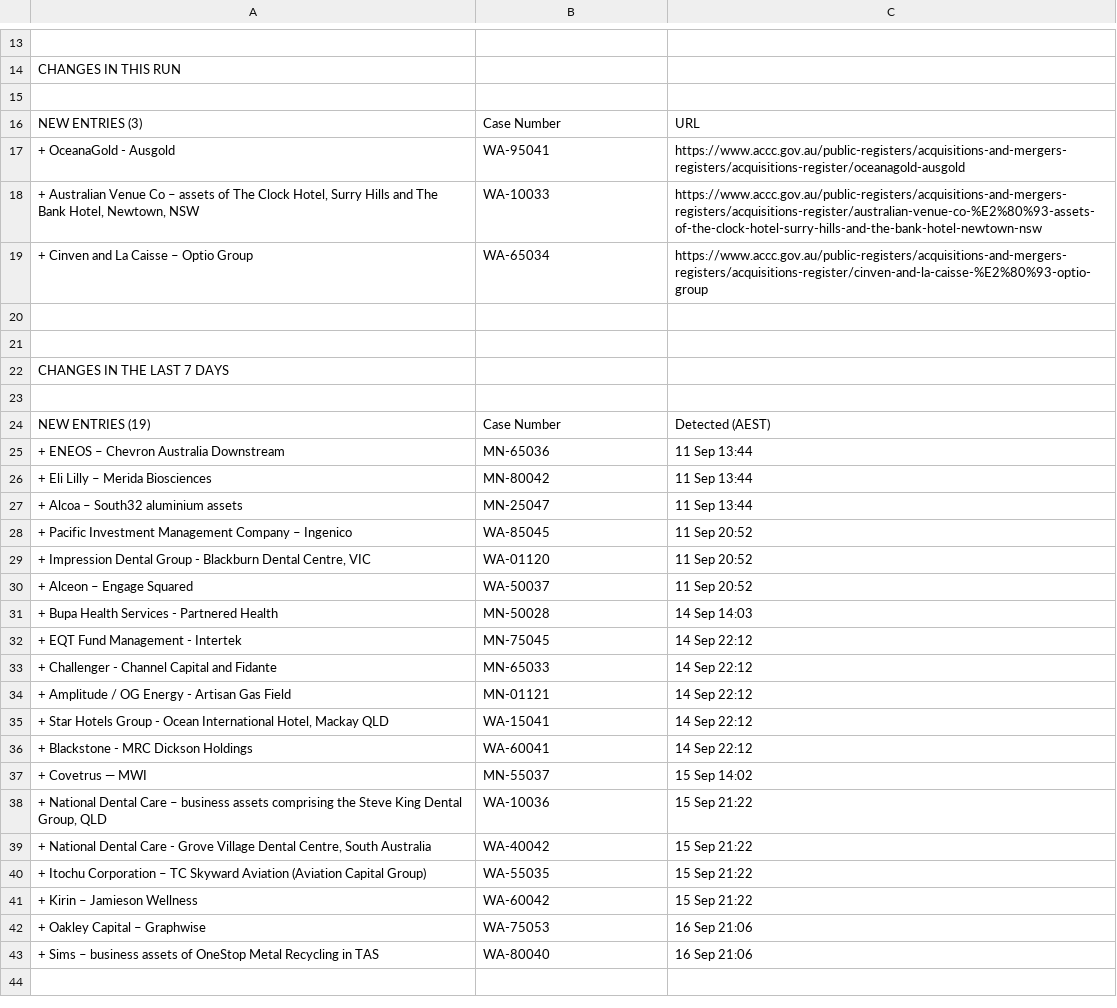
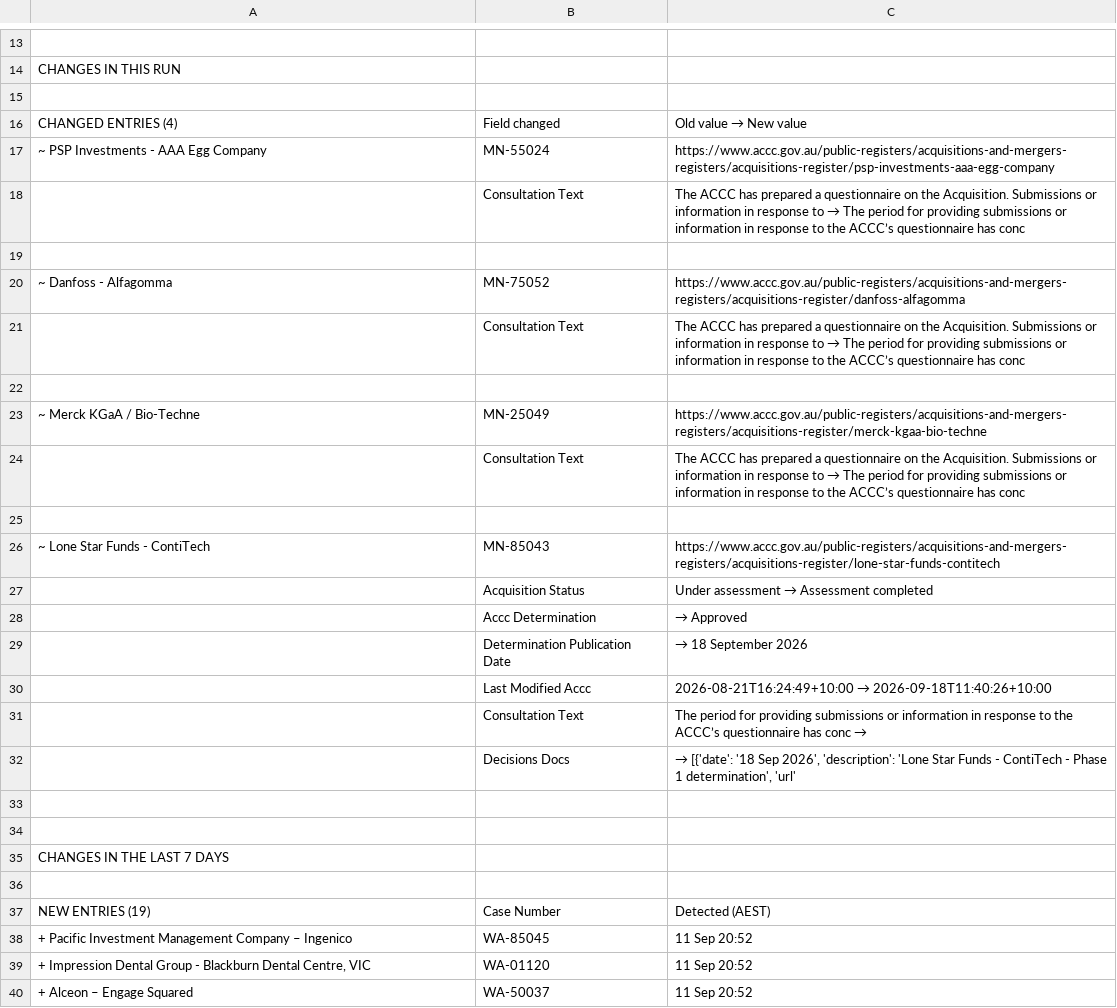
Before and after one commit to Test0112358/notification-check, a CSV file: data/status.csv, drawn as a sheet; only a part is shown, gaps mark what is left out; the shorter side is filled out with more unchanged rows; the diff covers the shown part only.

```diff
--- a/data/status.csv
+++ b/data/status.csv
@@ -15,6 +15,19 @@ CHANGES IN THIS RUN,,
 ,,
-NEW ENTRIES (3),Case Number,URL
-+ OceanaGold - Ausgold,WA-95041,https://www.accc.gov.au/public-registers/acquisitions-and-mergers-registers/acquisitions-register/oceanagold-ausgold
-"+ Australian Venue Co – assets of The Clock Hotel, Surry Hills and The Bank Hotel, Newtown, NSW",WA-10033,https://www.accc.gov.au/public-registers/acquisitions-and-mergers-registers/acquisitions-register/australian-venue-co-%E2%80%93-assets-of-the-clock-hotel-surry-hills-and-the-bank-hotel-newtown-nsw
-+ Cinven and La Caisse – Optio Group,WA-65034,https://www.accc.gov.au/public-registers/acquisitions-and-mergers-registers/acquisitions-register/cinven-and-la-caisse-%E2%80%93-optio-group
+CHANGED ENTRIES (4),Field changed,Old value  →  New value
+~ PSP Investments - AAA Egg Company,MN-55024,https://www.accc.gov.au/public-registers/acquisitions-and-mergers-registers/acquisitions-register/psp-investments-aaa-egg-company
+,Consultation Text,The ACCC has prepared a questionnaire on the Acquisition. Submissions or information in response to   →  The period for providing submissions or information in response to the ACCC’s questionnaire has conc
+,,
+~ Danfoss - Alfagomma,MN-75052,https://www.accc.gov.au/public-registers/acquisitions-and-mergers-registers/acquisitions-register/danfoss-alfagomma
+,Consultation Text,The ACCC has prepared a questionnaire on the Acquisition. Submissions or information in response to   →  The period for providing submissions or information in response to the ACCC’s questionnaire has conc
+,,
+~ Merck KGaA / Bio-Techne,MN-25049,https://www.accc.gov.au/public-registers/acquisitions-and-mergers-registers/acquisitions-register/merck-kgaa-bio-techne
+,Consultation Text,The ACCC has prepared a questionnaire on the Acquisition. Submissions or information in response to   →  The period for providing submissions or information in response to the ACCC’s questionnaire has conc
+,,
+~ Lone Star Funds - ContiTech,MN-85043,https://www.accc.gov.au/public-registers/acquisitions-and-mergers-registers/acquisitions-register/lone-star-funds-contitech
+,Acquisition Status,Under assessment  →  Assessment completed
+,Accc Determination,  →  Approved
+,Determination Publication Date,  →  18 September 2026
+,Last Modified Accc,2026-08-21T16:24:49+10:00  →  2026-09-18T11:40:26+10:00
+,Consultation Text,The period for providing submissions or information in response to the ACCC’s questionnaire has conc  →
+,Decisions Docs,"  →  [{'date': '18 Sep 2026', 'description': 'Lone Star Funds - ContiTech - Phase 1 determination', 'url'"
 ,,
@@ -24,5 +37,2 @@ CHANGES IN THE LAST 7 DAYS,,
 NEW ENTRIES (19),Case Number,Detected (AEST)
-+ ENEOS – Chevron Australia Downstream,MN-65036,11 Sep  13:44
-+ Eli Lilly – Merida Biosciences,MN-80042,11 Sep  13:44
-+ Alcoa – South32 aluminium assets,MN-25047,11 Sep  13:44
 + Pacific Investment Management Company – Ingenico,WA-85045,11 Sep  20:52
```
Also changed, not shown: 3 added rows, 17 removed rows and 5 edited cells elsewhere in this file, data/register.csv, 5 other files.
